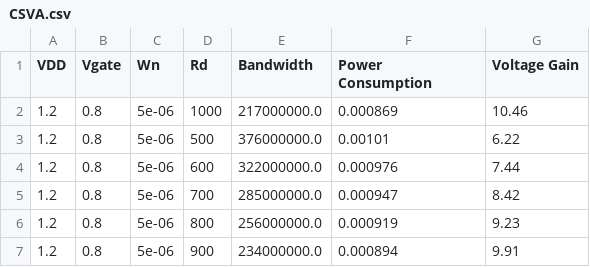
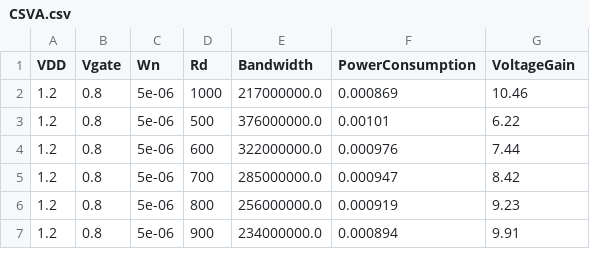
Before and after one commit to jokr3772/AICircuit, a CSV file: Dataset/CSVA/CSVA.csv, drawn as a sheet; only a part is shown.

Commit message:
minor change

```diff
--- a/Dataset/CSVA/CSVA.csv
+++ b/Dataset/CSVA/CSVA.csv
@@ -1,2 +1,2 @@
-VDD,Vgate,Wn,Rd,Bandwidth,Power Consumption,Voltage Gain
+VDD,Vgate,Wn,Rd,Bandwidth,PowerConsumption,VoltageGain
 1.2,0.8,5e-06,1000,217000000.0,0.000869,10.46
```
